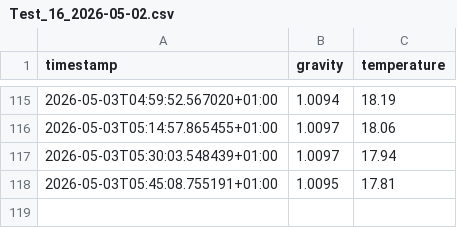
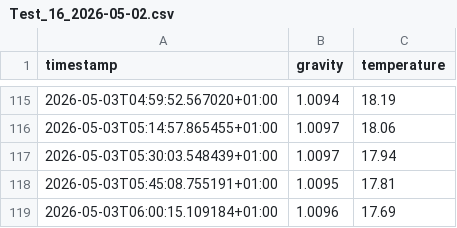
Before and after one commit to DaveFL22/rapt-pill-dashboard, a CSV file: Recipe_Brew_Logs/Test_16_2026-05-02.csv, drawn as a sheet; only a part is shown, gaps mark what is left out; the diff names each change by its address in the sheet, - before the commit and + after, or states it on an @@ line.

Commit message:
Auto-upload fermentation log Test_16_2026-05-02.csv

```diff
--- a/Recipe_Brew_Logs/Test_16_2026-05-02.csv
+++ b/Recipe_Brew_Logs/Test_16_2026-05-02.csv
+row 119: 2026-05-03T06:00:15.109184+01:00 | 1.0096 | 17.69
```
